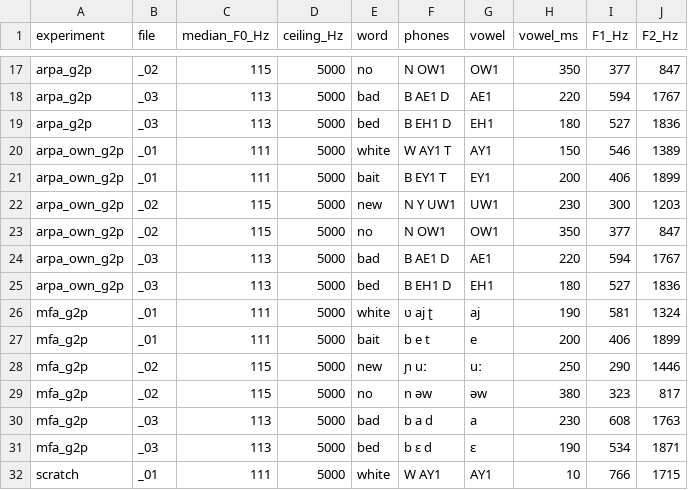
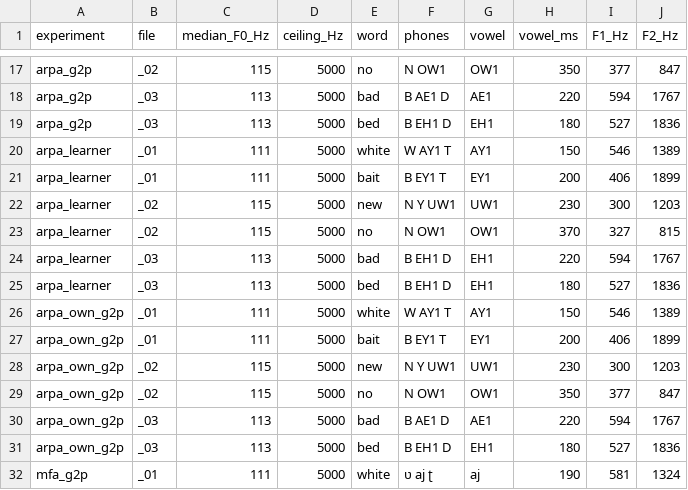
Before and after one commit to shishirshetty111/speech-assignment-2, a CSV file: outputs/analysis/isle_vowels.csv, drawn as a sheet; only a part is shown, gaps mark what is left out; the shorter side is filled out with more unchanged rows; the diff names each change by its address in the sheet, - before the commit and + after, or states it on an @@ line.

Commit message:
Add learner pronunciation variant experiment

```diff
--- a/outputs/analysis/isle_vowels.csv
+++ b/outputs/analysis/isle_vowels.csv
+row 20: arpa_learner | _01 | 111 | 5000 | white | W AY1 T | AY1 | 150 | 546 | 1389
+row 21: arpa_learner | _01 | 111 | 5000 | bait | B EY1 T | EY1 | 200 | 406 | 1899
+row 22: arpa_learner | _02 | 115 | 5000 | new | N Y UW1 | UW1 | 230 | 300 | 1203
+row 23: arpa_learner | _02 | 115 | 5000 | no | N OW1 | OW1 | 370 | 327 | 815
+row 24: arpa_learner | _03 | 113 | 5000 | bad | B EH1 D | EH1 | 220 | 594 | 1767
+row 25: arpa_learner | _03 | 113 | 5000 | bed | B EH1 D | EH1 | 180 | 527 | 1836
```
Also changed, not shown: outputs/analysis/boundary_agreement.csv, outputs/analysis/experiment_summary.csv, 21 other files.
